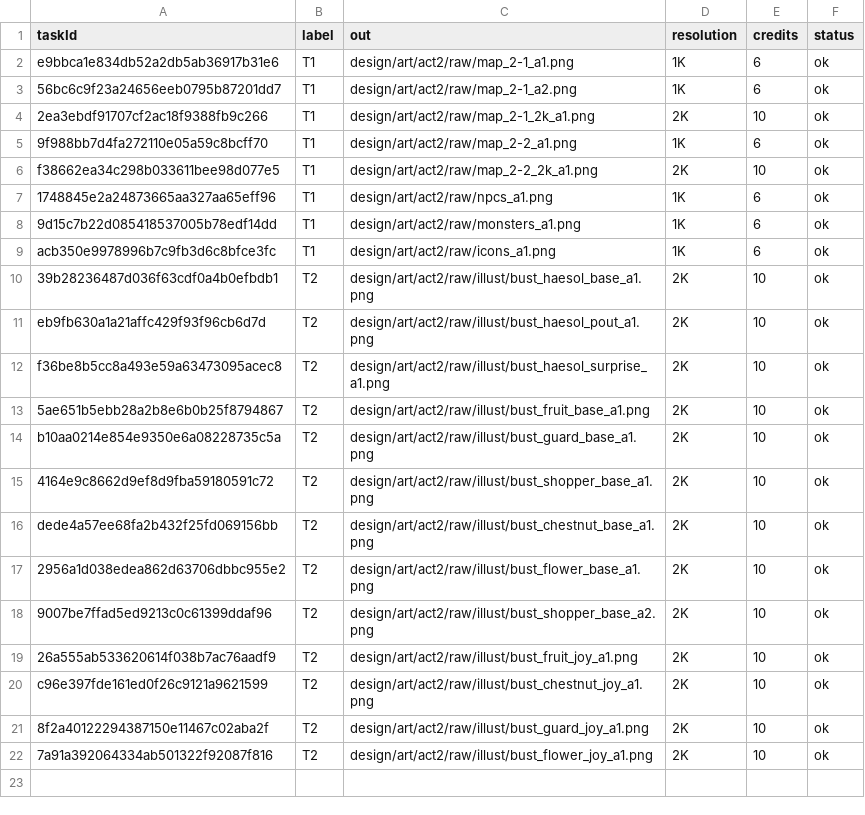
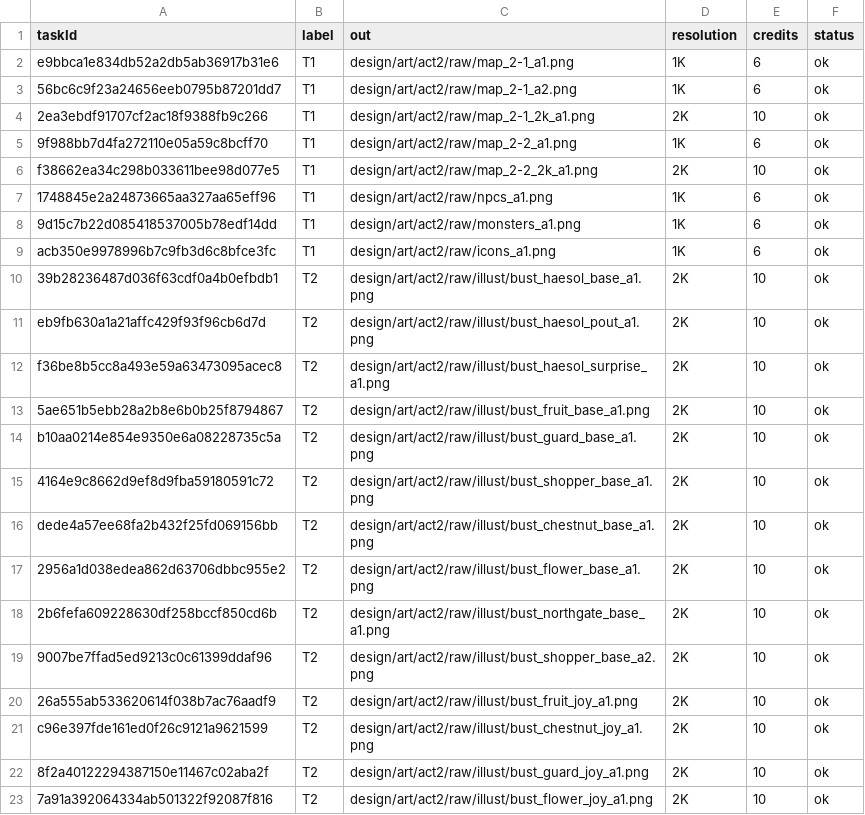
Before and after one commit to 989-alt/woorimal-rpg, a TSV file: design/art/credits.tsv, drawn as a sheet; the diff names each change by its address in the sheet, - before the commit and + after, or states it on an @@ line.

```diff
--- a/design/art/credits.tsv
+++ b/design/art/credits.tsv
+row 18: 2b6fefa609228630df258bccf850cd6b | T2 | design/art/act2/raw/illust/bust_northgate_base_a1.png | 2K | 10 | ok
```
Also changed, not shown: 4 other files.
